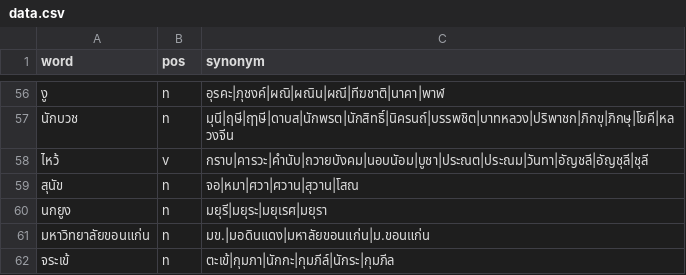
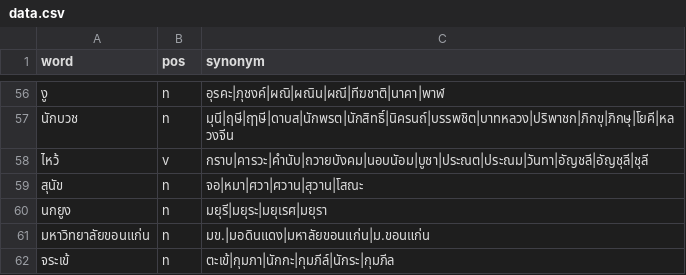
Before and after one commit to PyThaiNLP/thai-synonym, a CSV file: data.csv, drawn as a sheet; only a part is shown, gaps mark what is left out.

Commit message:
data.csv: Adjust term to RI dict.
- 'หมา' = 'โสณะ', not 'โสณ-' (ทองคำ)

```diff
--- a/data.csv
+++ b/data.csv
@@ -58,3 +58,3 @@ word,pos,synonym
 ไหว้,v,กราบ|คารวะ|คำนับ|ถวายบังคม|นอบนัอม|บูชา|ประณต|ประณม|วันทา|อัญชลี|อัญชุลี|ชุลี
-สุนัข,n,จอ|หมา|ศวา|ศวาน|สุวาน|โสณ
+สุนัข,n,จอ|หมา|ศวา|ศวาน|สุวาน|โสณะ
 นกยูง,n,มยุรี|มยุระ|มยุเรศ|มยุรา
```
